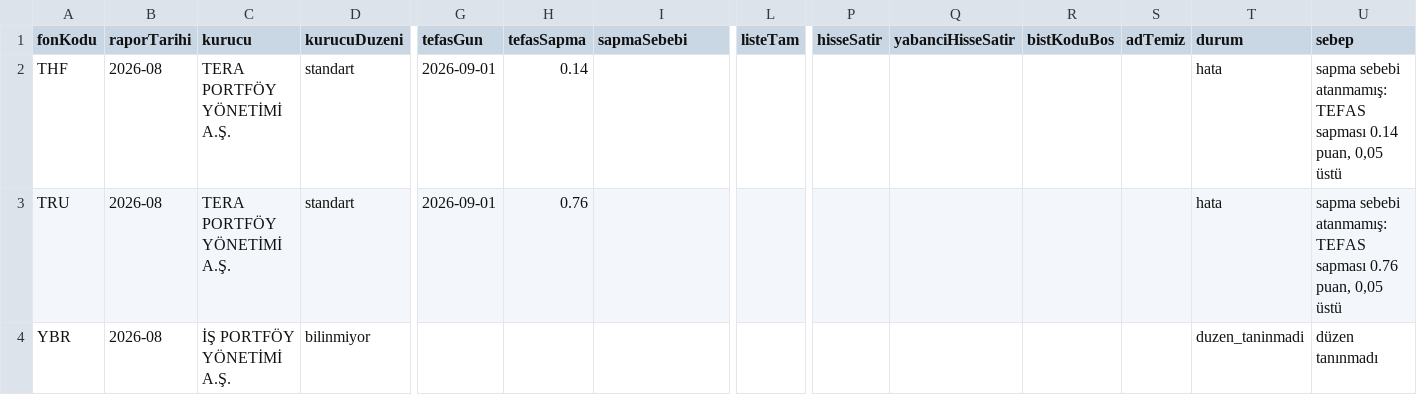
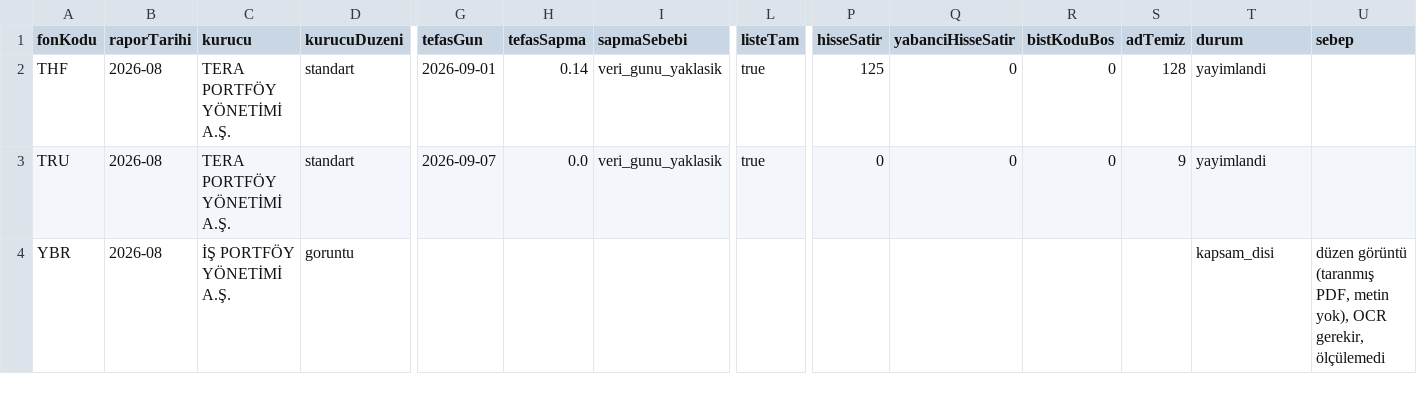
Before and after one commit to sercannnnn/fon-analiz-veri, a CSV file: veri/fon_icerik_ozet.csv, drawn as a sheet; only a part is shown, gaps mark what is left out; the diff names each change by its address in the sheet, - before the commit and + after, or states it on an @@ line.

Commit message:
İçerik kuyruğu: THF ve TRU yaklaşık tarihle, YBR görüntü kapsam dışı; hisse_evren_icerik.txt

```diff
--- a/veri/fon_icerik_ozet.csv
+++ b/veri/fon_icerik_ozet.csv
-I2:I3 (sapmaSebebi): (empty)
+I2:I3 (sapmaSebebi): veri_gunu_yaklasik
-L2:L3 (listeTam): (empty)
+L2:L3 (listeTam): true
-P2 (hisseSatir): (empty)
+P2 (hisseSatir): 125
-Q2:Q3 (yabanciHisseSatir): (empty)
+Q2:Q3 (yabanciHisseSatir): 0
-R2:R3 (bistKoduBos): (empty)
+R2:R3 (bistKoduBos): 0
-S2 (adTemiz): (empty)
+S2 (adTemiz): 128
-T2:T3 (durum): hata
+T2:T3 (durum): yayimlandi
-U2 (sebep): sapma sebebi atanmamış: TEFAS sapması 0.14 puan, 0,05 üstü
+U2 (sebep): (empty)
-G3 (tefasGun): 2026-09-01
+G3 (tefasGun): 2026-09-07
-H3 (tefasSapma): 0.76
+H3 (tefasSapma): 0.0
-P3 (hisseSatir): (empty)
+P3 (hisseSatir): 0
-S3 (adTemiz): (empty)
+S3 (adTemiz): 9
-U3 (sebep): sapma sebebi atanmamış: TEFAS sapması 0.76 puan, 0,05 üstü
+U3 (sebep): (empty)
-D4 (kurucuDuzeni): bilinmiyor
+D4 (kurucuDuzeni): goruntu
-T4 (durum): duzen_taninmadi
+T4 (durum): kapsam_disi
-U4 (sebep): düzen tanınmadı
+U4 (sebep): düzen görüntü (taranmış PDF, metin yok), OCR gerekir, ölçülemedi
```
Also changed, not shown: 7 other files.
